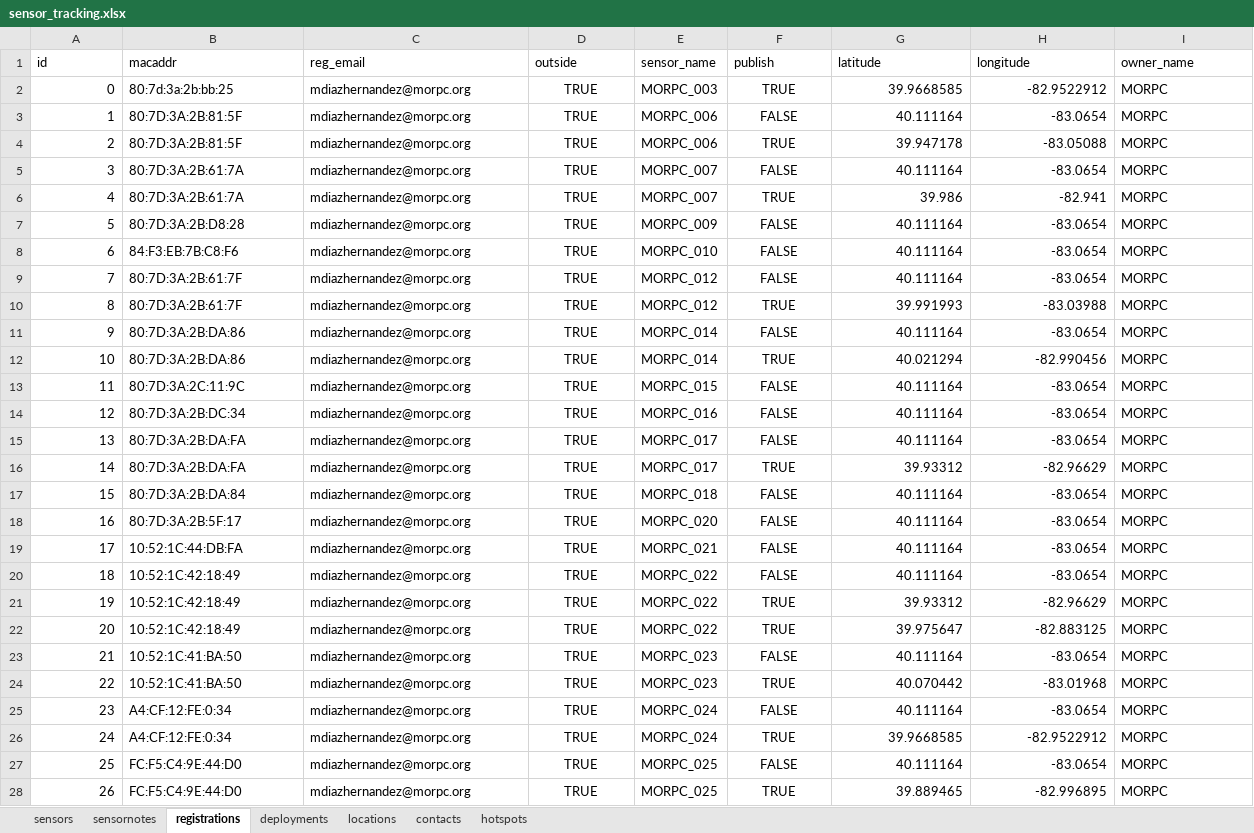
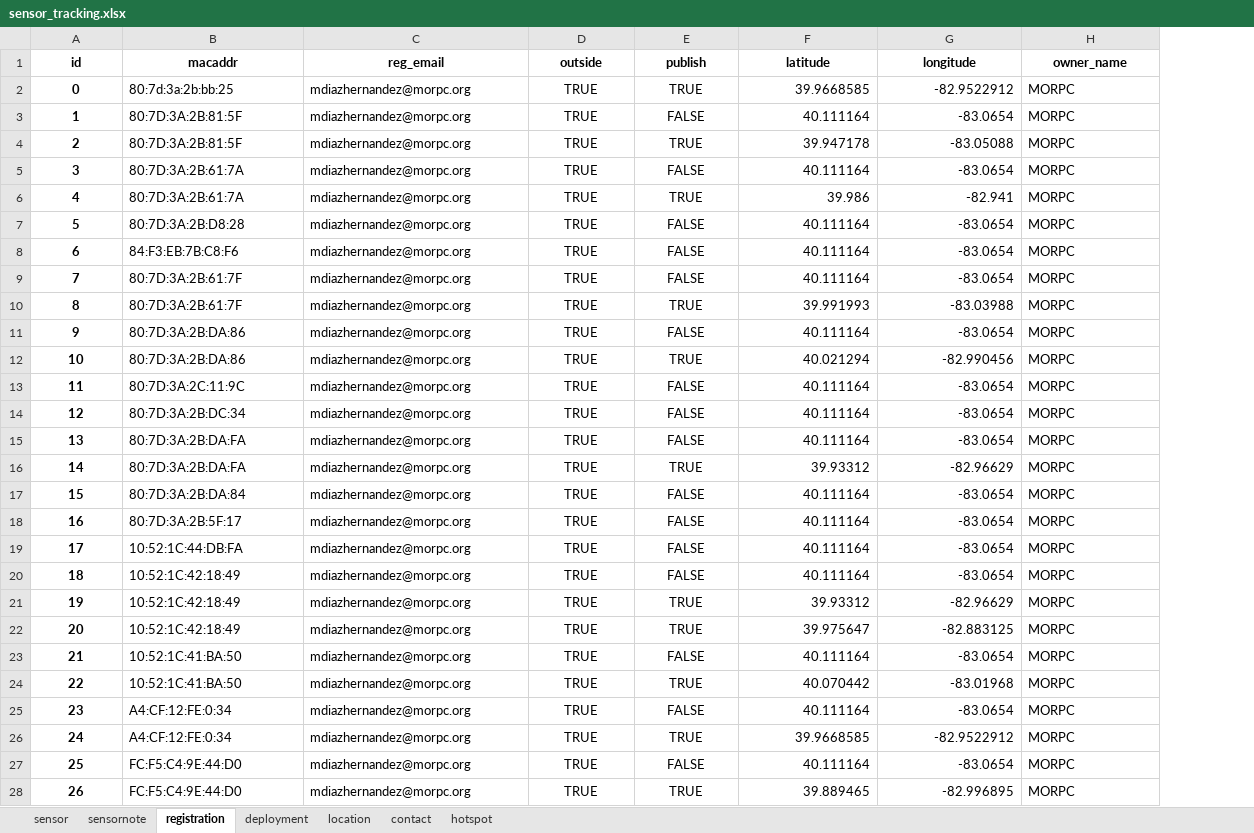
Before and after one commit to jinskeep-morpc/fastapi-from-frictionless, an Excel workbook: doc/data/sensor_tracking.xlsx, sheet registration, drawn as a sheet; only a part is shown; values as stored, in another font and other column widths than the file's, no borders; removed rows and columns are numbered as before the commit, all else as after; the diff covers the shown part only; the diff names each change by its address in the sheet, - before the commit and + after, or states it on an @@ line.

```diff
--- a/doc/data/sensor_tracking.xlsx (sheet registration)
+++ b/doc/data/sensor_tracking.xlsx (sheet registration)
-sheet tab: sensors
+sheet tab: sensor
-sheet tab: sensornotes
+sheet tab: sensornote
-sheet tab: registrations
+sheet tab: registration
-sheet tab: deployments
+sheet tab: deployment
-sheet tab: locations
+sheet tab: location
-sheet tab: contacts
+sheet tab: contact
-sheet tab: hotspots
+sheet tab: hotspot
-column E (sensor_name), rows 2-28: MORPC_003 | MORPC_006 | MORPC_006 | MORPC_007 | MORPC_007 | MORPC_009 | MORPC_010 | MORPC_012 | MORPC_012 | MORPC_014 | MORPC_014 | MORPC_015 | MORPC_016 | MORPC_017 | MORPC_017 | MORPC_018 | MORPC_020 | MORPC_021 | MORPC_022 | MORPC_022 | MORPC_022 | MORPC_023 | MORPC_023 | MORPC_024 | MORPC_024 | MORPC_025 | MORPC_025
@@ A1:D1 bold: off → on, alignment: left → center @@
@@ E1:H1 bold: off → on, alignment: left → center @@
@@ A2:A28 bold: off → on, alignment: right → center @@
```
Also changed, not shown: cell formats elsewhere in this sheet, sheet location, sheet deployment, sheet contact, sheet sensor, sheet sensornote, sheet hotspot, formulas that keep their value, charts or pictures, 17 other files.
